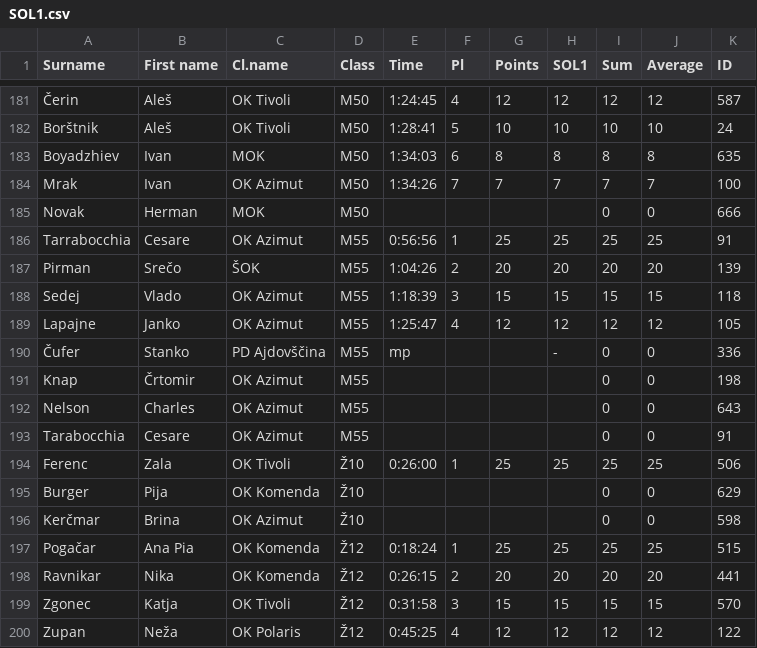
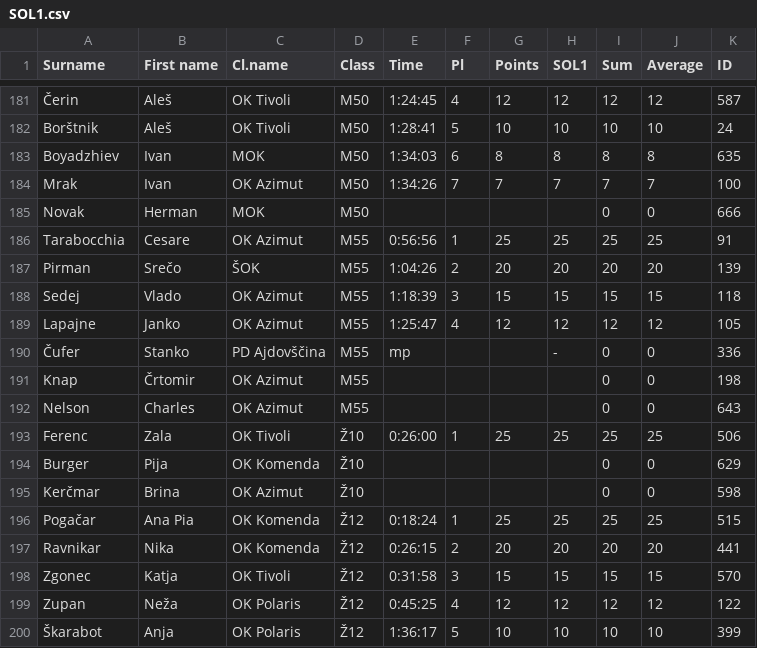
Before and after one commit to OZS-IT/SOL, a CSV file: Stanja racunana/SOL1.csv, drawn as a sheet; only a part is shown, gaps mark what is left out; the shorter side is filled out with more unchanged rows.

```diff
--- a/Stanja racunana/SOL1.csv
+++ b/Stanja racunana/SOL1.csv
@@ -185,3 +185,3 @@ Mrak;Ivan;OK Azimut;M50;1:34:26;7;7;7;7;7;100
 Novak;Herman;MOK;M50;;;;;0;0;666
-Tarrabocchia;Cesare;OK Azimut;M55;0:56:56;1;25;25;25;25;91
+Tarabocchia;Cesare;OK Azimut;M55;0:56:56;1;25;25;25;25;91
 Pirman;Srečo;ŠOK;M55;1:04:26;2;20;20;20;20;139
@@ -192,3 +192,2 @@ Knap;Črtomir;OK Azimut;M55;;;;;0;0;198
 Nelson;Charles;OK Azimut;M55;;;;;0;0;643
-Tarabocchia;Cesare;OK Azimut;M55;;;;;0;0;91
 Ferenc;Zala;OK Tivoli;Ž10;0:26:00;1;25;25;25;25;506
```
Also changed, not shown: Rezultati/SOL2.csv, Stanja racunana/SOL4.csv.
